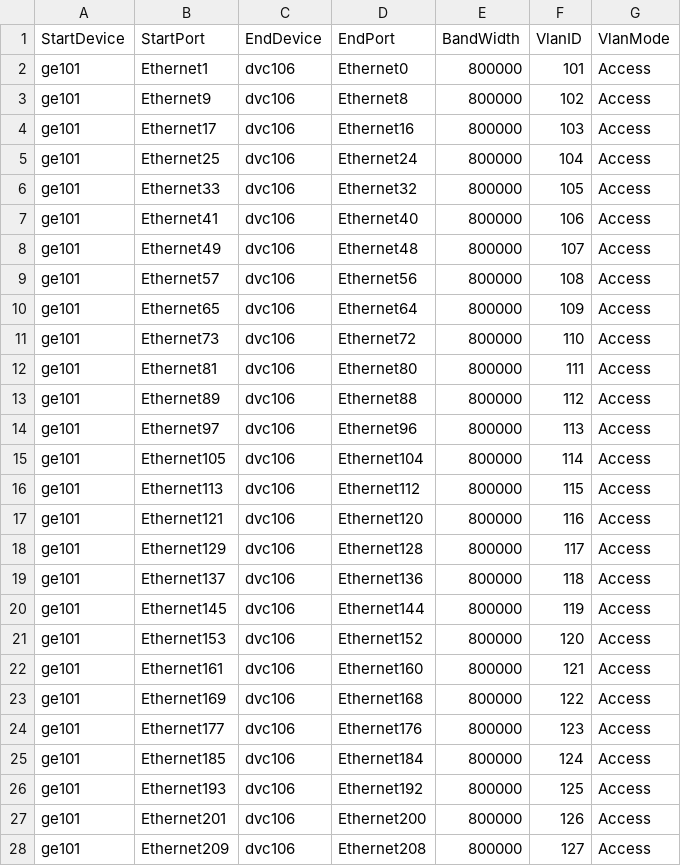
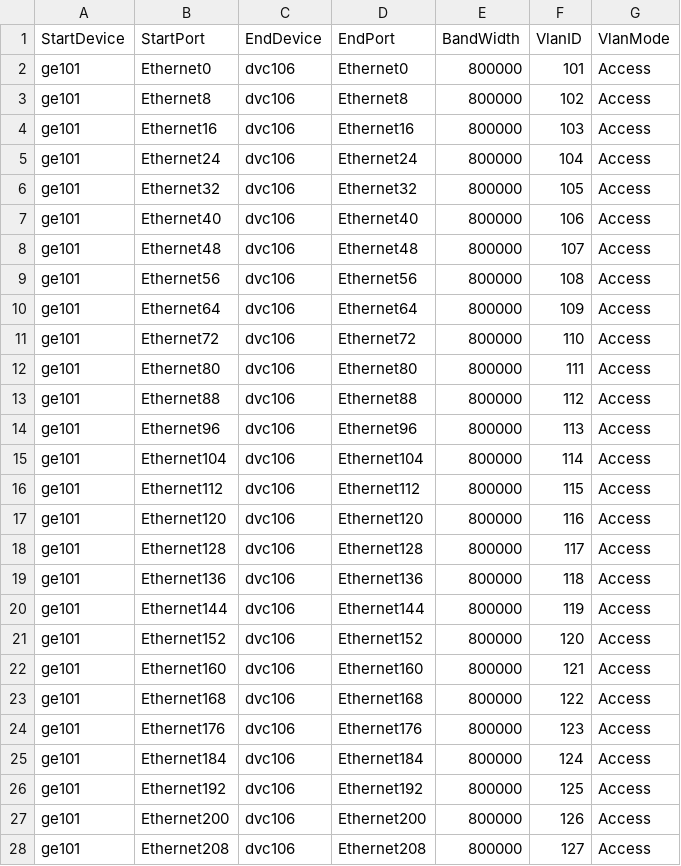
Before and after one commit to nexthop-ai/sonic-mgmt, a CSV file: ansible/files/sonic_tps_lab_links.csv, drawn as a sheet; only a part is shown; the diff covers the shown part only.

Commit message:
updating links (#227)

```diff
--- a/ansible/files/sonic_tps_lab_links.csv
+++ b/ansible/files/sonic_tps_lab_links.csv
@@ -1,28 +1,28 @@
 StartDevice,StartPort,EndDevice,EndPort,BandWidth,VlanID,VlanMode
-ge101,Ethernet1,dvc106,Ethernet0,800000,101,Access
-ge101,Ethernet9,dvc106,Ethernet8,800000,102,Access
-ge101,Ethernet17,dvc106,Ethernet16,800000,103,Access
-ge101,Ethernet25,dvc106,Ethernet24,800000,104,Access
-ge101,Ethernet33,dvc106,Ethernet32,800000,105,Access
-ge101,Ethernet41,dvc106,Ethernet40,800000,106,Access
-ge101,Ethernet49,dvc106,Ethernet48,800000,107,Access
-ge101,Ethernet57,dvc106,Ethernet56,800000,108,Access
-ge101,Ethernet65,dvc106,Ethernet64,800000,109,Access
-ge101,Ethernet73,dvc106,Ethernet72,800000,110,Access
-ge101,Ethernet81,dvc106,Ethernet80,800000,111,Access
-ge101,Ethernet89,dvc106,Ethernet88,800000,112,Access
-ge101,Ethernet97,dvc106,Ethernet96,800000,113,Access
-ge101,Ethernet105,dvc106,Ethernet104,800000,114,Access
-ge101,Ethernet113,dvc106,Ethernet112,800000,115,Access
-ge101,Ethernet121,dvc106,Ethernet120,800000,116,Access
-ge101,Ethernet129,dvc106,Ethernet128,800000,117,Access
-ge101,Ethernet137,dvc106,Ethernet136,800000,118,Access
-ge101,Ethernet145,dvc106,Ethernet144,800000,119,Access
-ge101,Ethernet153,dvc106,Ethernet152,800000,120,Access
-ge101,Ethernet161,dvc106,Ethernet160,800000,121,Access
-ge101,Ethernet169,dvc106,Ethernet168,800000,122,Access
-ge101,Ethernet177,dvc106,Ethernet176,800000,123,Access
-ge101,Ethernet185,dvc106,Ethernet184,800000,124,Access
-ge101,Ethernet193,dvc106,Ethernet192,800000,125,Access
-ge101,Ethernet201,dvc106,Ethernet200,800000,126,Access
-ge101,Ethernet209,dvc106,Ethernet208,800000,127,Access
+ge101,Ethernet0,dvc106,Ethernet0,800000,101,Access
+ge101,Ethernet8,dvc106,Ethernet8,800000,102,Access
+ge101,Ethernet16,dvc106,Ethernet16,800000,103,Access
+ge101,Ethernet24,dvc106,Ethernet24,800000,104,Access
+ge101,Ethernet32,dvc106,Ethernet32,800000,105,Access
+ge101,Ethernet40,dvc106,Ethernet40,800000,106,Access
+ge101,Ethernet48,dvc106,Ethernet48,800000,107,Access
+ge101,Ethernet56,dvc106,Ethernet56,800000,108,Access
+ge101,Ethernet64,dvc106,Ethernet64,800000,109,Access
+ge101,Ethernet72,dvc106,Ethernet72,800000,110,Access
+ge101,Ethernet80,dvc106,Ethernet80,800000,111,Access
+ge101,Ethernet88,dvc106,Ethernet88,800000,112,Access
+ge101,Ethernet96,dvc106,Ethernet96,800000,113,Access
+ge101,Ethernet104,dvc106,Ethernet104,800000,114,Access
+ge101,Ethernet112,dvc106,Ethernet112,800000,115,Access
+ge101,Ethernet120,dvc106,Ethernet120,800000,116,Access
+ge101,Ethernet128,dvc106,Ethernet128,800000,117,Access
+ge101,Ethernet136,dvc106,Ethernet136,800000,118,Access
+ge101,Ethernet144,dvc106,Ethernet144,800000,119,Access
+ge101,Ethernet152,dvc106,Ethernet152,800000,120,Access
+ge101,Ethernet160,dvc106,Ethernet160,800000,121,Access
+ge101,Ethernet168,dvc106,Ethernet168,800000,122,Access
+ge101,Ethernet176,dvc106,Ethernet176,800000,123,Access
+ge101,Ethernet184,dvc106,Ethernet184,800000,124,Access
+ge101,Ethernet192,dvc106,Ethernet192,800000,125,Access
+ge101,Ethernet200,dvc106,Ethernet200,800000,126,Access
+ge101,Ethernet208,dvc106,Ethernet208,800000,127,Access
```
Also changed, not shown: 37 edited cells elsewhere in this file.
